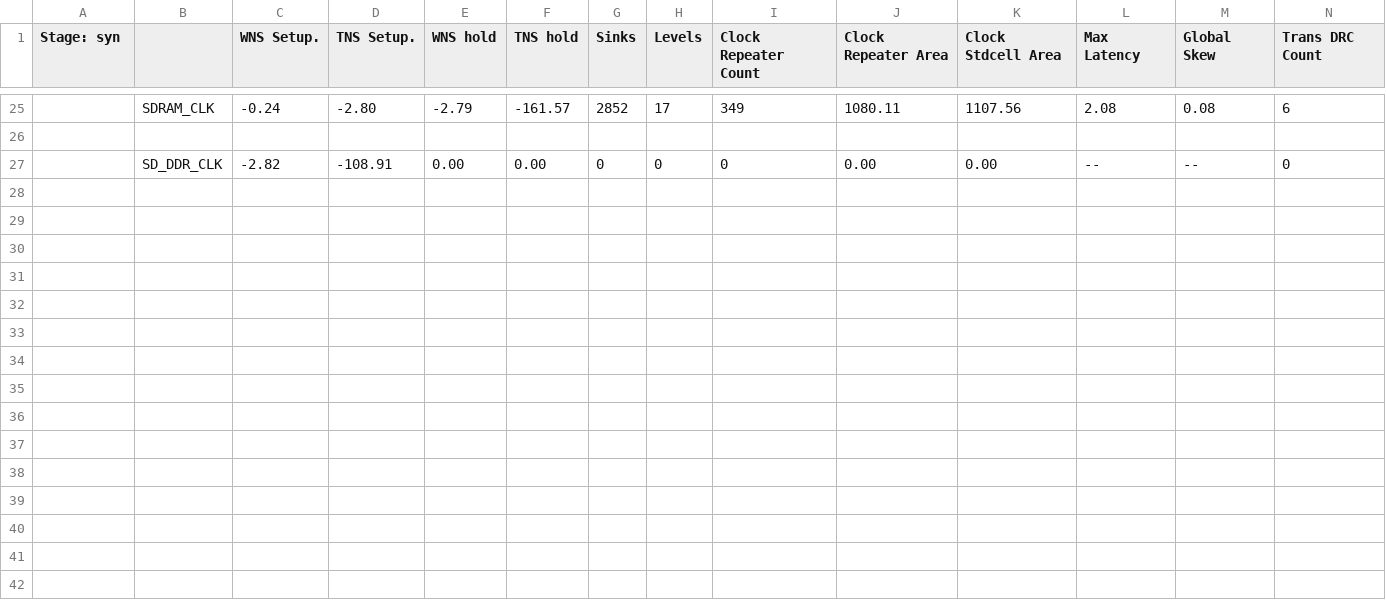
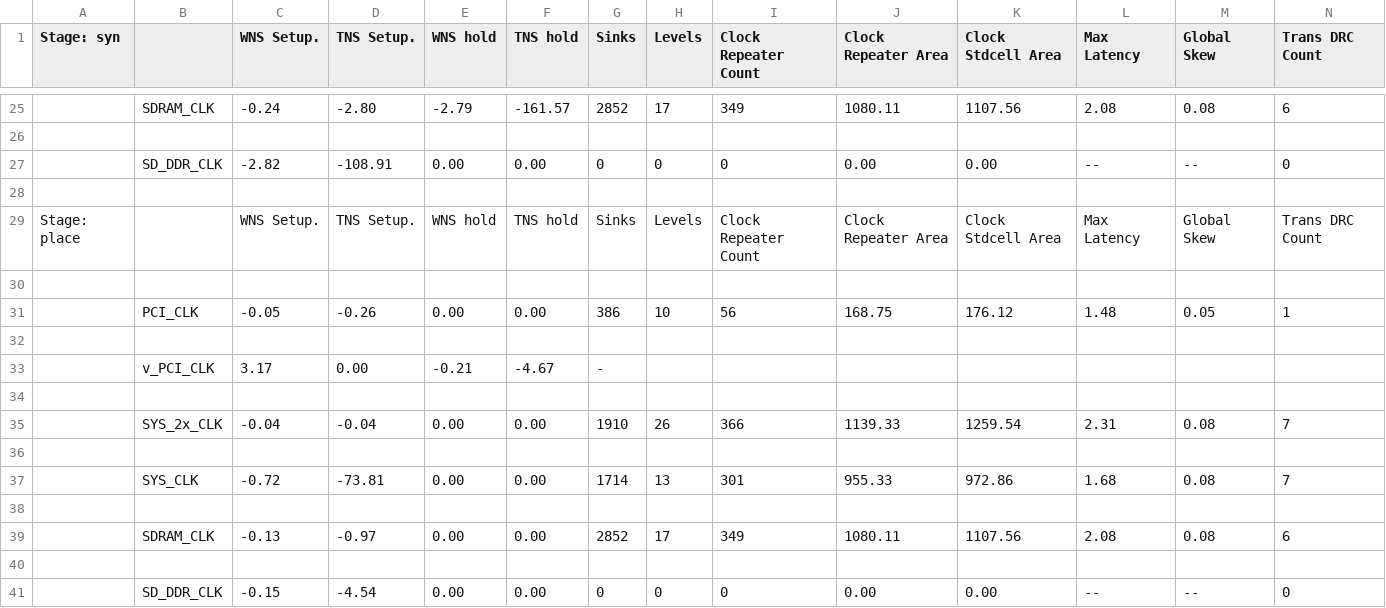
Before and after one commit to andrewcapatina/qor_parser, a CSV file: ORCA_TOP.place.clock_qor.rpt_parsed.csv (was ORCA_TOP.cts.clock_qor.rpt_parsed.csv), drawn as a sheet; only a part is shown, gaps mark what is left out; rows hold the shown columns only; the diff names each change by its address in the sheet, - before the commit and + after, or states it on an @@ line.

```diff
--- a/ORCA_TOP.cts.clock_qor.rpt_parsed.csv
+++ b/ORCA_TOP.place.clock_qor.rpt_parsed.csv
+row 28: (empty)
+row 29: Stage: place |  | WNS Setup. | TNS Setup. | WNS hold | TNS hold | Sinks | Levels | Clock Repeater Count | Clock Repeater Area | Clock Stdcell Area | Max Latency | Global Skew | Trans DRC Count
+row 30: (empty)
+row 31:  | PCI_CLK | -0.05 | -0.26 | 0.00 | 0.00 | 386 | 10 | 56 | 168.75 | 176.12 | 1.48 | 0.05 | 1
+row 32: (empty)
+row 33:  | v_PCI_CLK | 3.17 | 0.00 | -0.21 | -4.67 | -
+row 34: (empty)
+row 35:  | SYS_2x_CLK | -0.04 | -0.04 | 0.00 | 0.00 | 1910 | 26 | 366 | 1139.33 | 1259.54 | 2.31 | 0.08 | 7
+row 36: (empty)
+row 37:  | SYS_CLK | -0.72 | -73.81 | 0.00 | 0.00 | 1714 | 13 | 301 | 955.33 | 972.86 | 1.68 | 0.08 | 7
+row 38: (empty)
+row 39:  | SDRAM_CLK | -0.13 | -0.97 | 0.00 | 0.00 | 2852 | 17 | 349 | 1080.11 | 1107.56 | 2.08 | 0.08 | 6
+row 40: (empty)
+row 41:  | SD_DDR_CLK | -0.15 | -4.54 | 0.00 | 0.00 | 0 | 0 | 0 | 0.00 | 0.00 | -- | -- | 0
```
Also changed, not shown: 4 other files.
